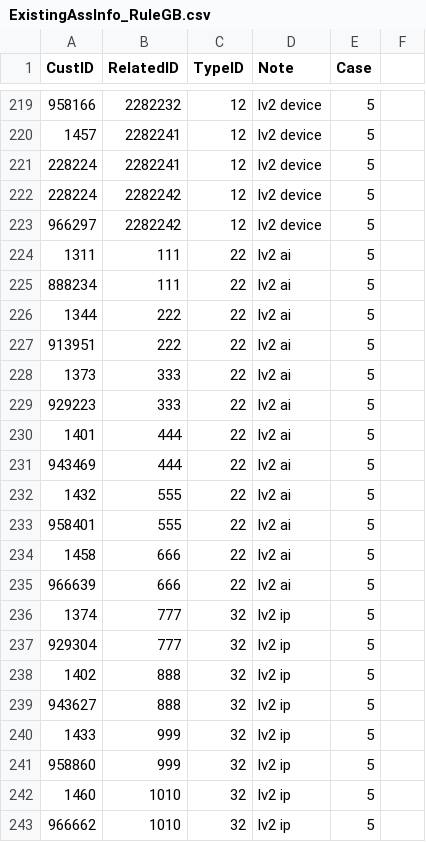
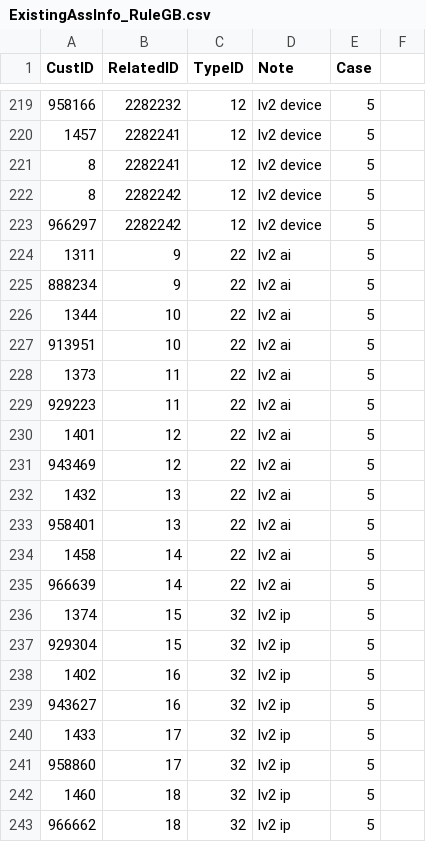
Before and after one commit to starixvn/spu_qcteam, a CSV file: MatchMonitor/Rule Group Betting/ExistingAssInfo_RuleGB.csv, drawn as a sheet; only a part is shown, gaps mark what is left out; the diff covers the shown part only.

```diff
--- a/MatchMonitor/Rule Group Betting/ExistingAssInfo_RuleGB.csv
+++ b/MatchMonitor/Rule Group Betting/ExistingAssInfo_RuleGB.csv
@@ -220,24 +220,24 @@ CustID,RelatedID,TypeID,Note,Case,
 1457,2282241,12,lv2 device,5,
-228224,2282241,12,lv2 device,5,
-228224,2282242,12,lv2 device,5,
+8,2282241,12,lv2 device,5,
+8,2282242,12,lv2 device,5,
 966297,2282242,12,lv2 device,5,
-1311,111,22,lv2 ai,5,
-888234,111,22,lv2 ai,5,
-1344,222,22,lv2 ai,5,
-913951,222,22,lv2 ai,5,
-1373,333,22,lv2 ai,5,
-929223,333,22,lv2 ai,5,
-1401,444,22,lv2 ai,5,
-943469,444,22,lv2 ai,5,
-1432,555,22,lv2 ai,5,
-958401,555,22,lv2 ai,5,
-1458,666,22,lv2 ai,5,
-966639,666,22,lv2 ai,5,
-1374,777,32,lv2 ip,5,
-929304,777,32,lv2 ip,5,
-1402,888,32,lv2 ip,5,
-943627,888,32,lv2 ip,5,
-1433,999,32,lv2 ip,5,
-958860,999,32,lv2 ip,5,
-1460,1010,32,lv2 ip,5,
-966662,1010,32,lv2 ip,5,
+1311,9,22,lv2 ai,5,
+888234,9,22,lv2 ai,5,
+1344,10,22,lv2 ai,5,
+913951,10,22,lv2 ai,5,
+1373,11,22,lv2 ai,5,
+929223,11,22,lv2 ai,5,
+1401,12,22,lv2 ai,5,
+943469,12,22,lv2 ai,5,
+1432,13,22,lv2 ai,5,
+958401,13,22,lv2 ai,5,
+1458,14,22,lv2 ai,5,
+966639,14,22,lv2 ai,5,
+1374,15,32,lv2 ip,5,
+929304,15,32,lv2 ip,5,
+1402,16,32,lv2 ip,5,
+943627,16,32,lv2 ip,5,
+1433,17,32,lv2 ip,5,
+958860,17,32,lv2 ip,5,
+1460,18,32,lv2 ip,5,
+966662,18,32,lv2 ip,5,
```
Also changed, not shown: 14 edited cells elsewhere in this file, MatchMonitor/Rule Arbitrage/ExistingAssInfo_RuleARB.csv, MatchMonitor/Rule Hedging/ExistingAssInfo_RuleHED.csv.
